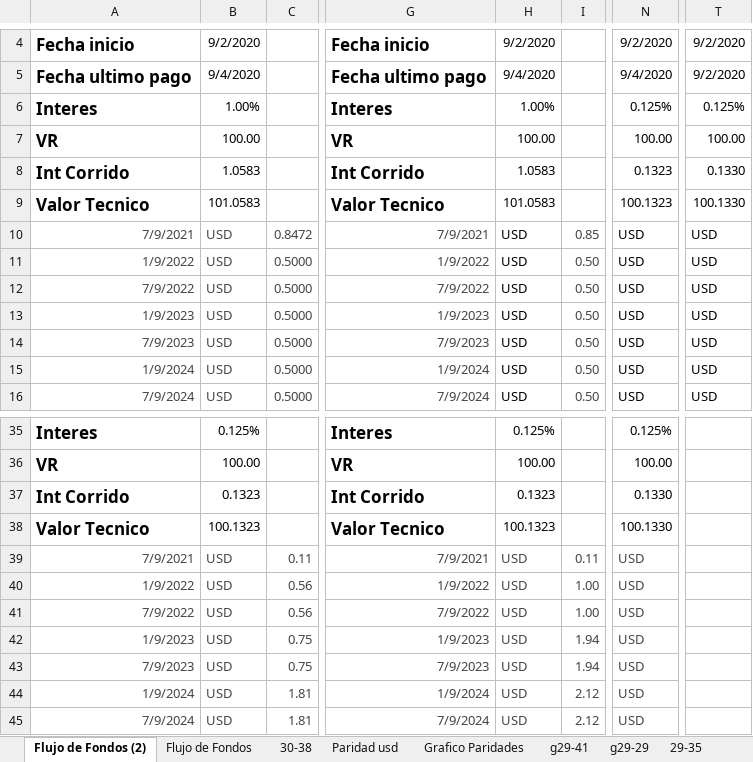
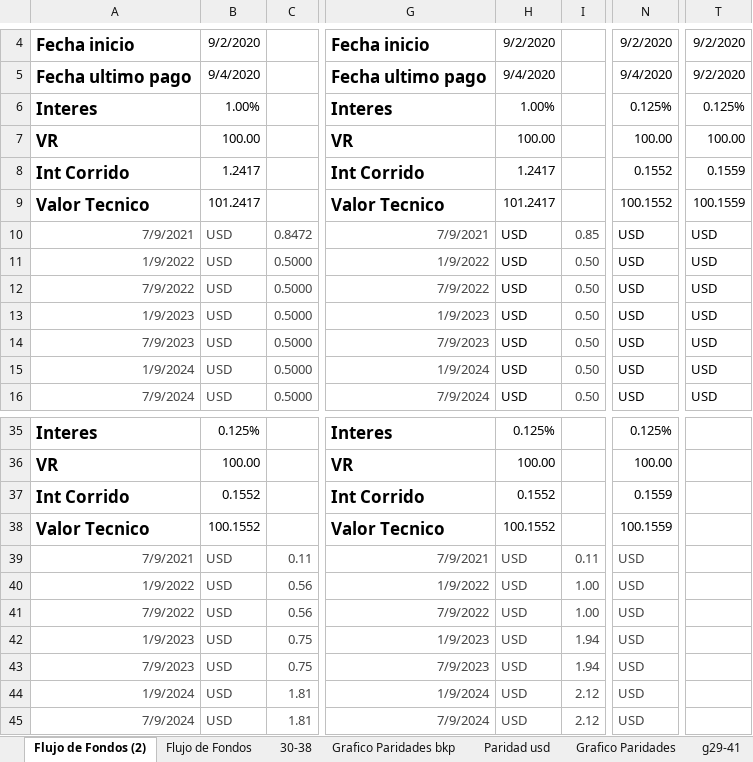
Before and after one commit to alferrelli/Excel-Bonos, an Excel workbook: Bonos en dolares - copia.xlsm, sheet Flujo de Fondos (2), drawn as a sheet; only a part is shown, gaps mark what is left out; values as stored, in another font and other column widths than the file's, no borders; the diff names each change by its address in the sheet, - before the commit and + after, or states it on an @@ line.

```diff
--- a/Bonos en dolares - copia.xlsm (sheet Flujo de Fondos (2))
+++ b/Bonos en dolares - copia.xlsm (sheet Flujo de Fondos (2))
+sheet tab: Grafico Paridades bkp
-B8: 1.0583
+B8: 1.2417
-H8: 1.0583
+H8: 1.2417
-N8: 0.1323
+N8: 0.1552
-T8: 0.1330
+T8: 0.1559
-B9: 101.0583
+B9: 101.2417
-H9: 101.0583
+H9: 101.2417
-N9: 100.1323
+N9: 100.1552
-T9: 100.1330
+T9: 100.1559
-B37: 0.1323
+B37: 0.1552
-H37: 0.1323
+H37: 0.1552
-N37: 0.1330
+N37: 0.1559
-B38: 100.1323
+B38: 100.1552
-H38: 100.1323
+H38: 100.1552
-N38: 100.1330
+N38: 100.1559
```
Also changed, not shown: sheet Paridad usd, sheet Grafico Paridades, sheet 29-30, sheet 29-41, sheet g29-29, sheet g29-41, 4 more sheets, other sheet tabs, formulas that keep their value, charts or pictures, Bonos en dolares.xlsm, Bonos en pesos.xlsx, 2 other files.
